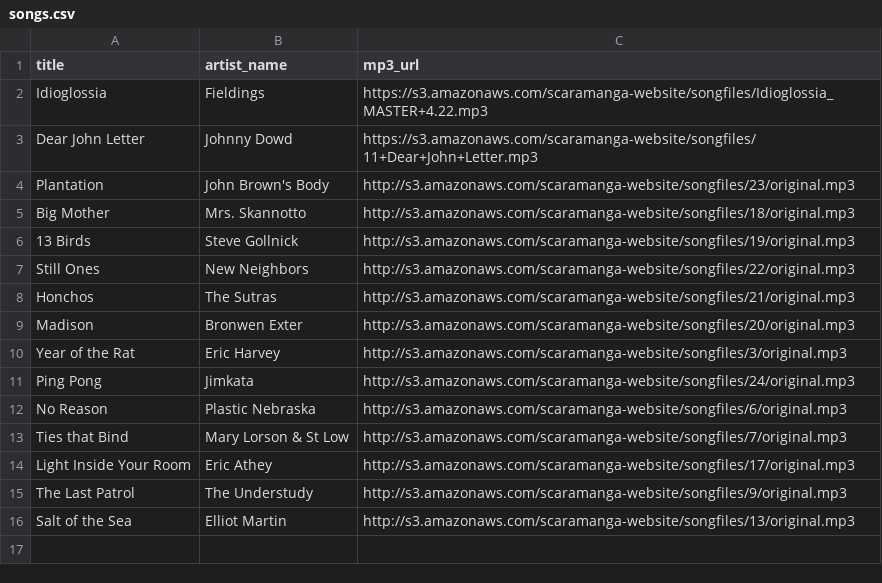
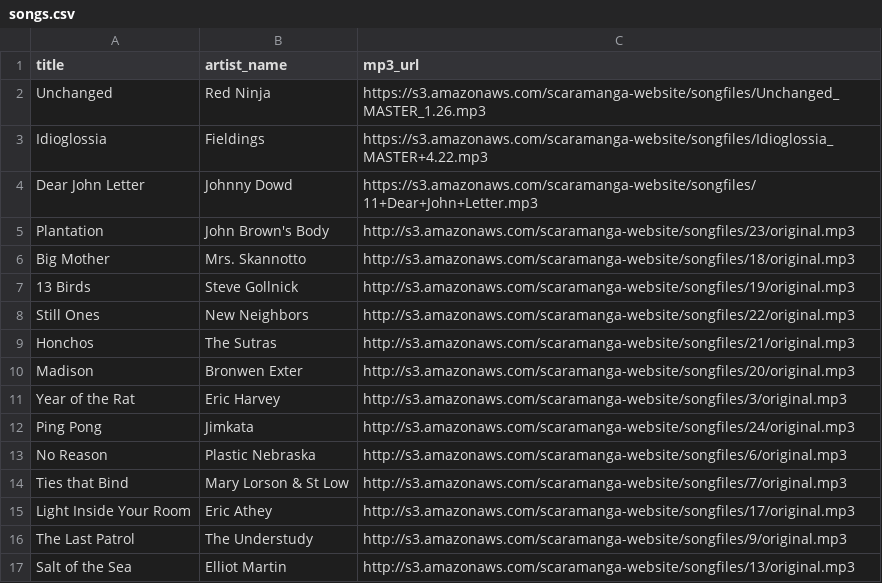
Before and after one commit to scaramangaindustries/scaramangaindustries.github.io, a CSV file: _data/songs.csv, drawn as a sheet; the diff names each change by its address in the sheet, - before the commit and + after, or states it on an @@ line.

Commit message:
Update songs.csv

```diff
--- a/_data/songs.csv
+++ b/_data/songs.csv
+row 2: Unchanged | Red Ninja | https://s3.amazonaws.com/scaramanga-website/songfiles/Unchanged_MASTER_1.26.mp3
```
